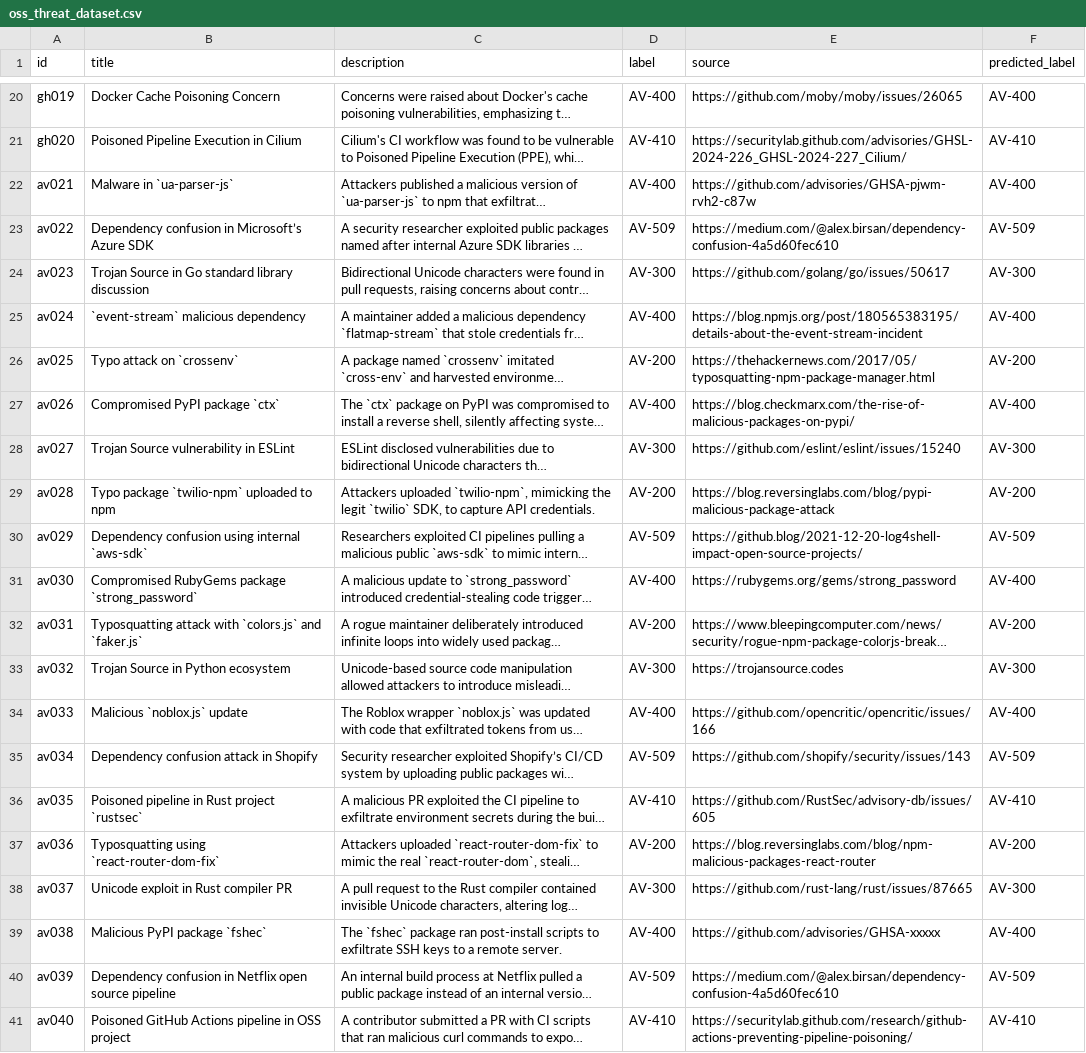
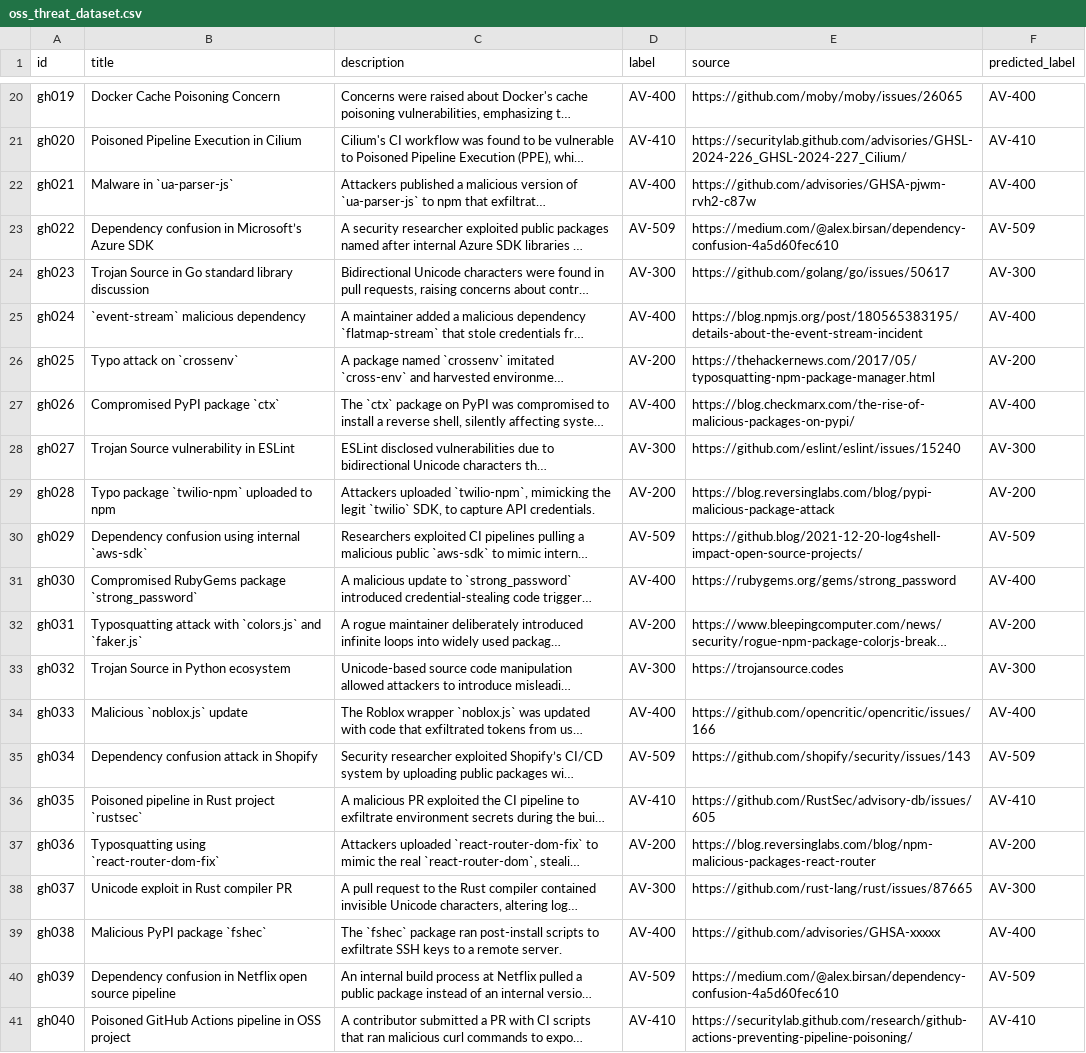
Before and after one commit to Mdniloykhan/oss-threat-data, a CSV file: data/oss_threat_dataset.csv, drawn as a sheet; only a part is shown, gaps mark what is left out; long unchanged cells end in …; the diff names each change by its address in the sheet, - before the commit and + after, or states it on an @@ line.

Commit message:
Update oss_threat_dataset.csv

```diff
--- a/data/oss_threat_dataset.csv
+++ b/data/oss_threat_dataset.csv
-A22 (id): av021
+A22 (id): gh021
-A23 (id): av022
+A23 (id): gh022
-A24 (id): av023
+A24 (id): gh023
-A25 (id): av024
+A25 (id): gh024
-A26 (id): av025
+A26 (id): gh025
-A27 (id): av026
+A27 (id): gh026
-A28 (id): av027
+A28 (id): gh027
-A29 (id): av028
+A29 (id): gh028
-A30 (id): av029
+A30 (id): gh029
-A31 (id): av030
+A31 (id): gh030
-A32 (id): av031
+A32 (id): gh031
-A33 (id): av032
+A33 (id): gh032
-A34 (id): av033
+A34 (id): gh033
-A35 (id): av034
+A35 (id): gh034
-A36 (id): av035
+A36 (id): gh035
-A37 (id): av036
+A37 (id): gh036
-A38 (id): av037
+A38 (id): gh037
-A39 (id): av038
+A39 (id): gh038
-A40 (id): av039
+A40 (id): gh039
-A41 (id): av040
+A41 (id): gh040
```
